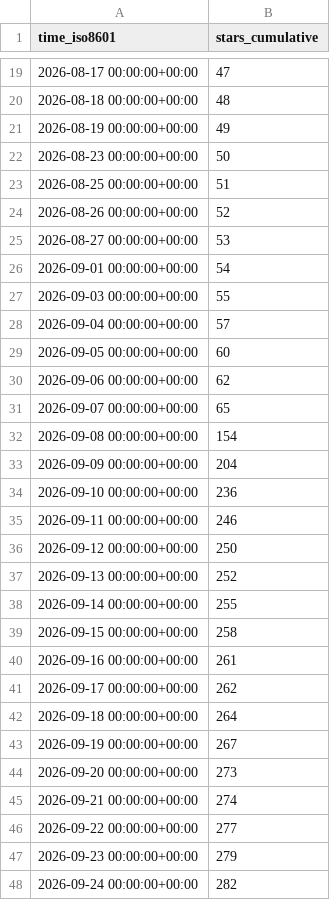
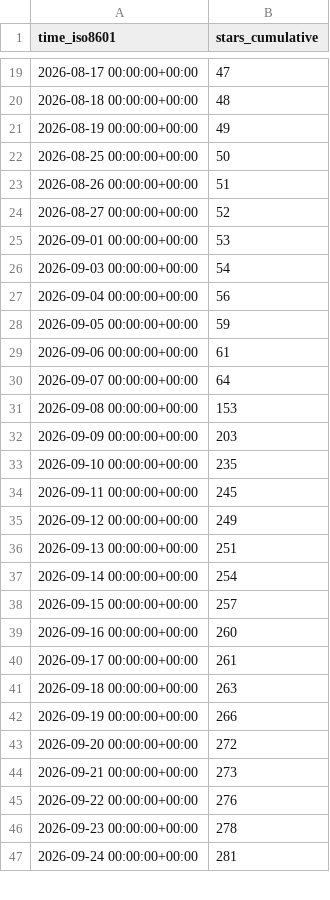
Before and after one commit to copperheadhq/copperhead-site, a CSV file: chouhanindustries/copperhead/ghrs-data/stargazers.csv, drawn as a sheet; only a part is shown, gaps mark what is left out; the diff covers the shown part only.

```diff
--- a/chouhanindustries/copperhead/ghrs-data/stargazers.csv
+++ b/chouhanindustries/copperhead/ghrs-data/stargazers.csv
@@ -21,28 +21,27 @@ time_iso8601,stars_cumulative
 2026-08-19 00:00:00+00:00,49
-2026-08-23 00:00:00+00:00,50
-2026-08-25 00:00:00+00:00,51
-2026-08-26 00:00:00+00:00,52
-2026-08-27 00:00:00+00:00,53
-2026-09-01 00:00:00+00:00,54
-2026-09-03 00:00:00+00:00,55
-2026-09-04 00:00:00+00:00,57
-2026-09-05 00:00:00+00:00,60
-2026-09-06 00:00:00+00:00,62
-2026-09-07 00:00:00+00:00,65
-2026-09-08 00:00:00+00:00,154
-2026-09-09 00:00:00+00:00,204
-2026-09-10 00:00:00+00:00,236
-2026-09-11 00:00:00+00:00,246
-2026-09-12 00:00:00+00:00,250
-2026-09-13 00:00:00+00:00,252
-2026-09-14 00:00:00+00:00,255
-2026-09-15 00:00:00+00:00,258
-2026-09-16 00:00:00+00:00,261
-2026-09-17 00:00:00+00:00,262
-2026-09-18 00:00:00+00:00,264
-2026-09-19 00:00:00+00:00,267
-2026-09-20 00:00:00+00:00,273
-2026-09-21 00:00:00+00:00,274
-2026-09-22 00:00:00+00:00,277
-2026-09-23 00:00:00+00:00,279
-2026-09-24 00:00:00+00:00,282
+2026-08-25 00:00:00+00:00,50
+2026-08-26 00:00:00+00:00,51
+2026-08-27 00:00:00+00:00,52
+2026-09-01 00:00:00+00:00,53
+2026-09-03 00:00:00+00:00,54
+2026-09-04 00:00:00+00:00,56
+2026-09-05 00:00:00+00:00,59
+2026-09-06 00:00:00+00:00,61
+2026-09-07 00:00:00+00:00,64
+2026-09-08 00:00:00+00:00,153
+2026-09-09 00:00:00+00:00,203
+2026-09-10 00:00:00+00:00,235
+2026-09-11 00:00:00+00:00,245
+2026-09-12 00:00:00+00:00,249
+2026-09-13 00:00:00+00:00,251
+2026-09-14 00:00:00+00:00,254
+2026-09-15 00:00:00+00:00,257
+2026-09-16 00:00:00+00:00,260
+2026-09-17 00:00:00+00:00,261
+2026-09-18 00:00:00+00:00,263
+2026-09-19 00:00:00+00:00,266
+2026-09-20 00:00:00+00:00,272
+2026-09-21 00:00:00+00:00,273
+2026-09-22 00:00:00+00:00,276
+2026-09-23 00:00:00+00:00,278
+2026-09-24 00:00:00+00:00,281
```
Also changed, not shown: 51 edited cells elsewhere in this file, chouhanindustries/copperhead/ghrs-data/forks.csv.
